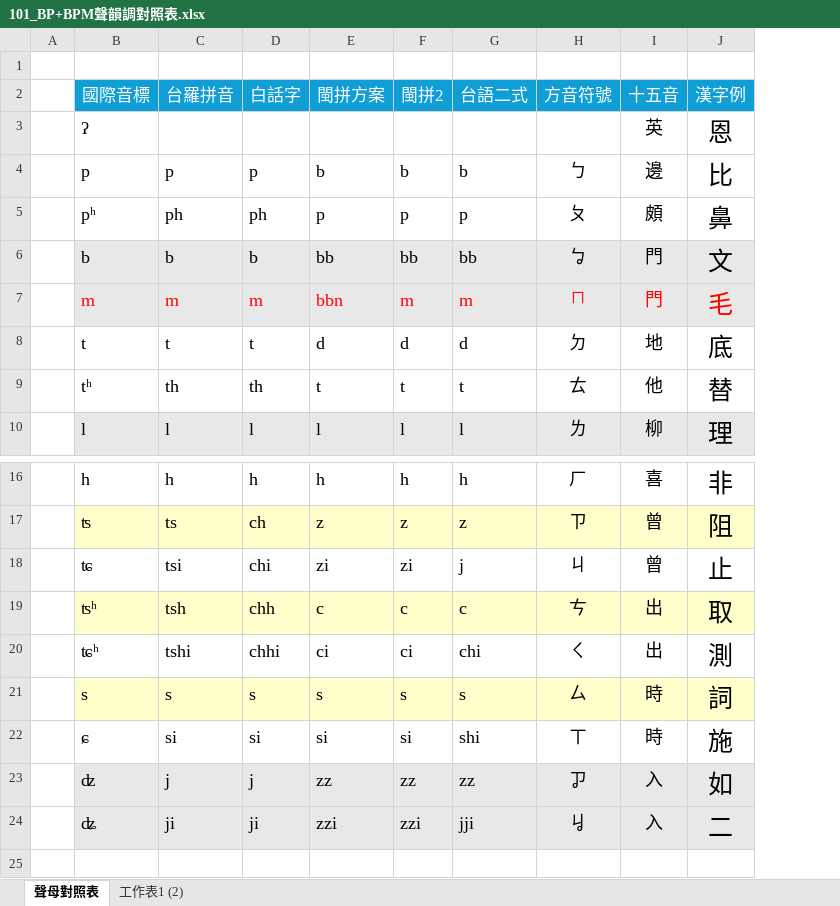
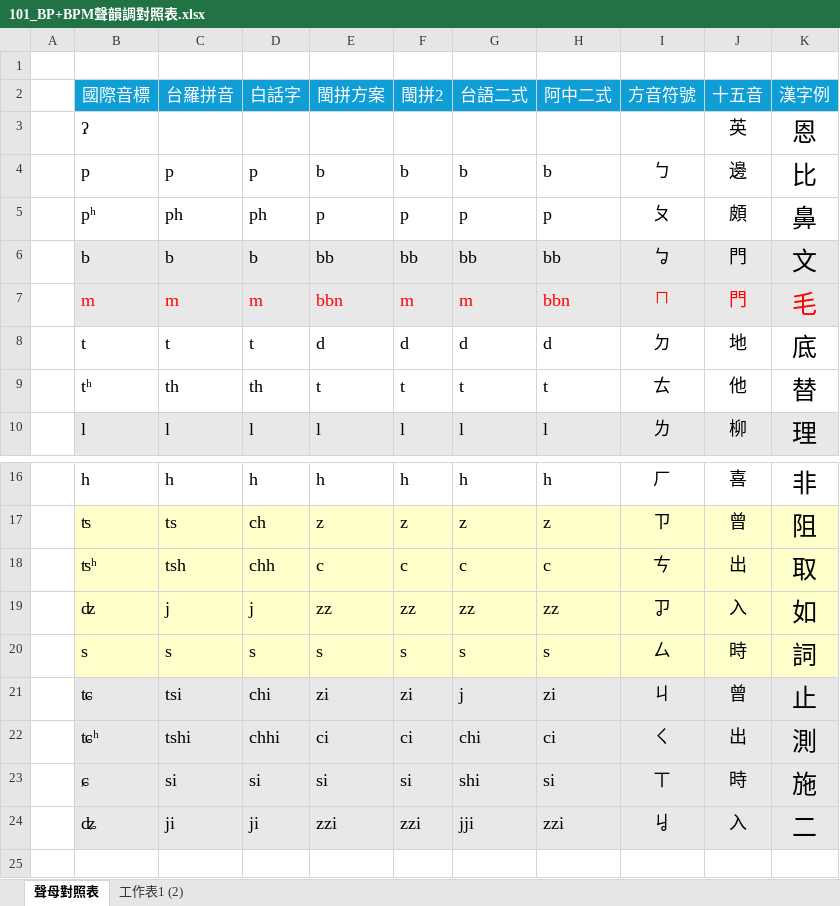
Before and after one commit to AlanJui/rime-tlpa, an Excel workbook: docs/101_BP+BPM聲韻調對照表.xlsx, sheet 聲母對照表, drawn as a sheet; only a part is shown, gaps mark what is left out; values as stored, in another font and other column widths than the file's, no borders; addresses are those after the commit; the diff names each change by its address in the sheet, - before the commit and + after, or states it on an @@ line.

```diff
--- a/docs/101_BP+BPM聲韻調對照表.xlsx (sheet 聲母對照表)
+++ b/docs/101_BP+BPM聲韻調對照表.xlsx (sheet 聲母對照表)
+column H (阿中二式), rows 4-10: b | p | bb | bbn | d | t | l; rows 16-17: h | z; rows 21-24: zi | ci | si | zzi
@@ row 19 moved to row 18: ʦʰ @@
@@ row 23 moved to row 19: ʣ @@
@@ row 21 moved to row 20: s @@
-B21:G21 fill: none
+B21:G21 fill: #E8E8E8
-I21:K21 fill: none
+I21:K21 fill: #E8E8E8
-B22:G22 fill: none
+B22:G22 fill: #E8E8E8
-I22:K22 fill: none
+I22:K22 fill: #E8E8E8
-B23:G23 fill: none
+B23:G23 fill: #E8E8E8
-I23:K23 fill: none
+I23:K23 fill: #E8E8E8
```
Also changed, not shown: docs/105_十五音音節表.xlsx, 20 other files.
